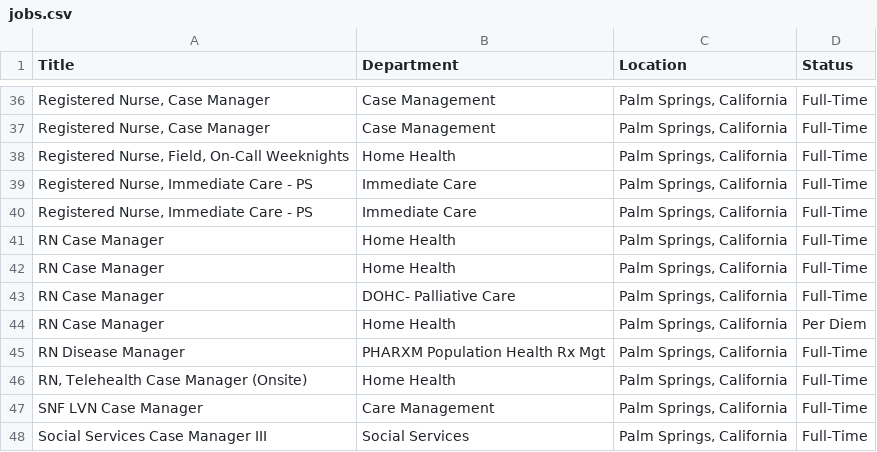
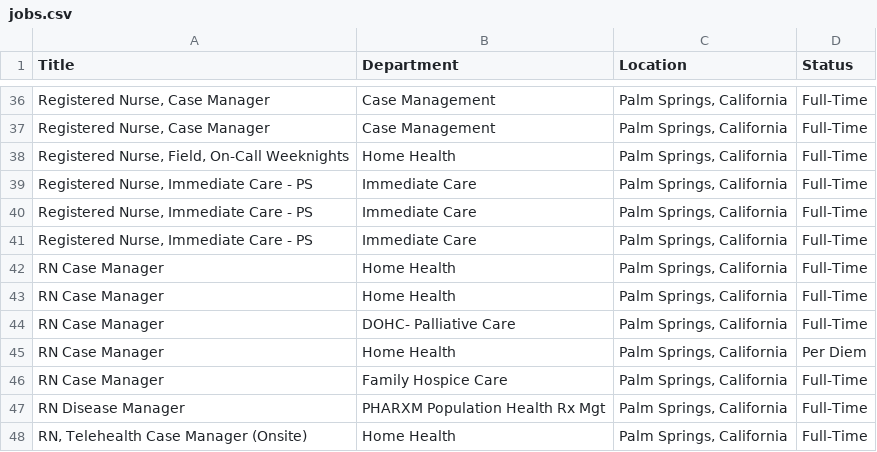
Before and after one commit to ryancheley/dohc_jobs, a CSV file: jobs.csv, drawn as a sheet; only a part is shown, gaps mark what is left out; the shorter side is filled out with more unchanged rows; the diff names each change by its address in the sheet, - before the commit and + after, or states it on an @@ line.

```diff
--- a/jobs.csv
+++ b/jobs.csv
+row 41: Registered Nurse, Immediate Care - PS | Immediate Care | Palm Springs, California | Full-Time
+row 46: RN Case Manager | Family Hospice Care | Palm Springs, California | Full-Time
```
